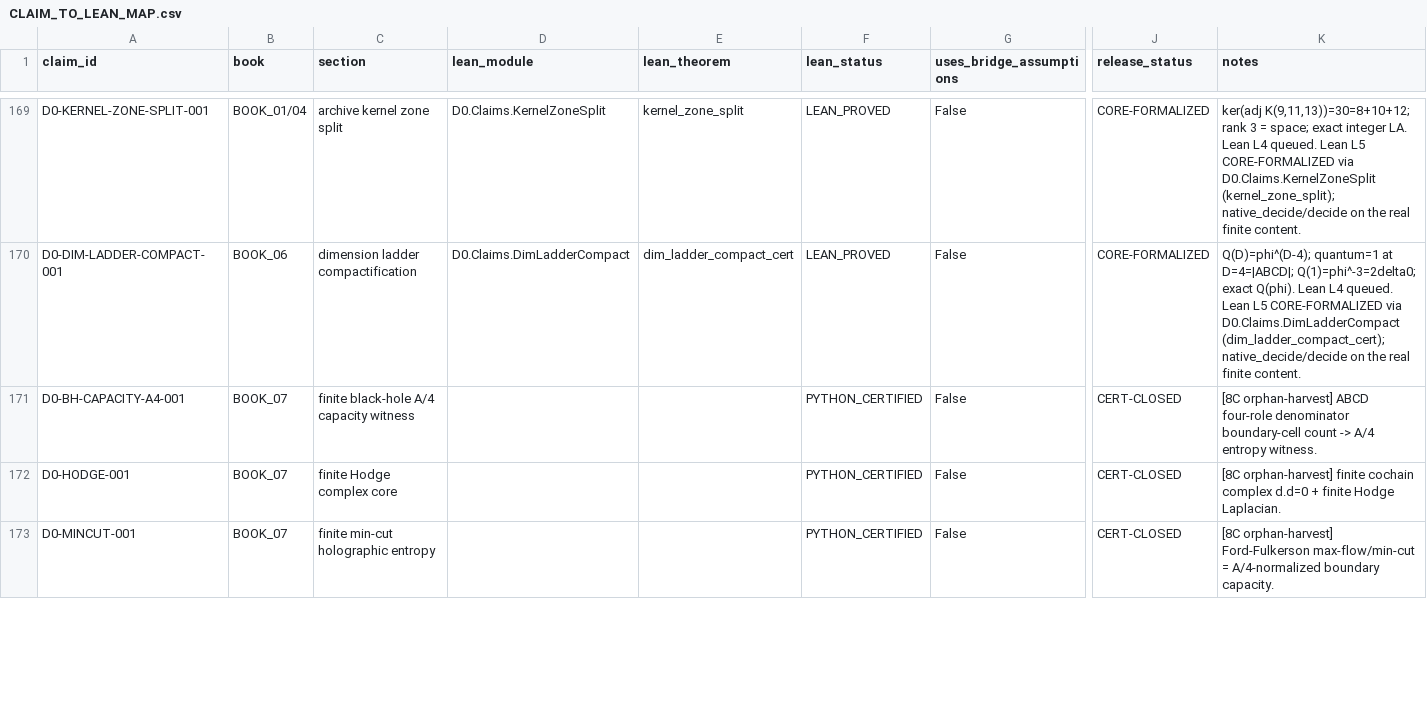
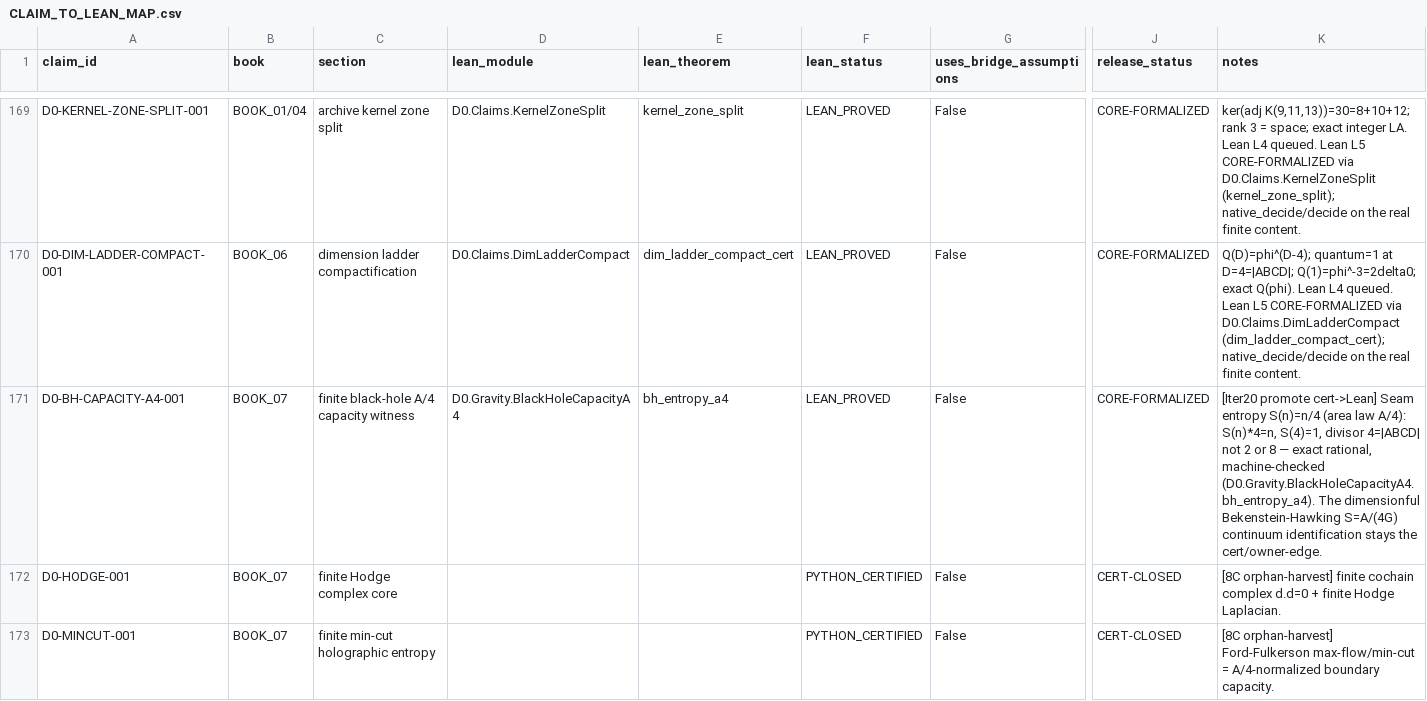
Before and after one commit to gvakhrushev/d0_15, a CSV file: 09_LEAN_FORMALIZATION/docs/CLAIM_TO_LEAN_MAP.csv, drawn as a sheet; only a part is shown, gaps mark what is left out; the diff covers the shown part only; the diff names each change by its address in the sheet, - before the commit and + after, or states it on an @@ line.

```diff
--- a/09_LEAN_FORMALIZATION/docs/CLAIM_TO_LEAN_MAP.csv
+++ b/09_LEAN_FORMALIZATION/docs/CLAIM_TO_LEAN_MAP.csv
-D171 (lean_module): (empty)
+D171 (lean_module): D0.Gravity.BlackHoleCapacityA4
-E171 (lean_theorem): (empty)
+E171 (lean_theorem): bh_entropy_a4
-F171 (lean_status): PYTHON_CERTIFIED
+F171 (lean_status): LEAN_PROVED
-J171 (release_status): CERT-CLOSED
+J171 (release_status): CORE-FORMALIZED
-K171 (notes): [8C orphan-harvest] ABCD four-role denominator boundary-cell count -> A/4 entropy witness.
+K171 (notes): [Iter20 promote cert->Lean] Seam entropy S(n)=n/4 (area law A/4): S(n)*4=n, S(4)=1, divisor 4=|ABCD| not 2 or 8 — exact rational, machine-checked (D0.Gravity.BlackHoleCapacityA4.bh_entropy_a4). The dimensionful Bekenstein-Hawking S=A/(4G) continuum identification stays the cert/owner-edge.
```
Also changed, not shown: 5 edited cells elsewhere in this file, 6 other files.
